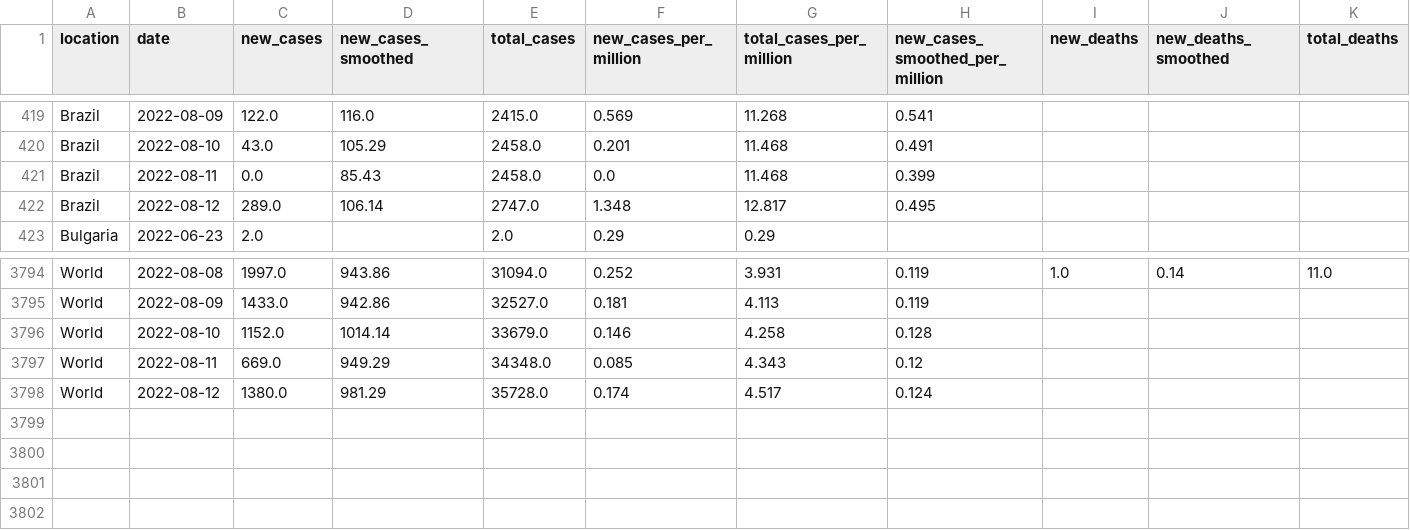
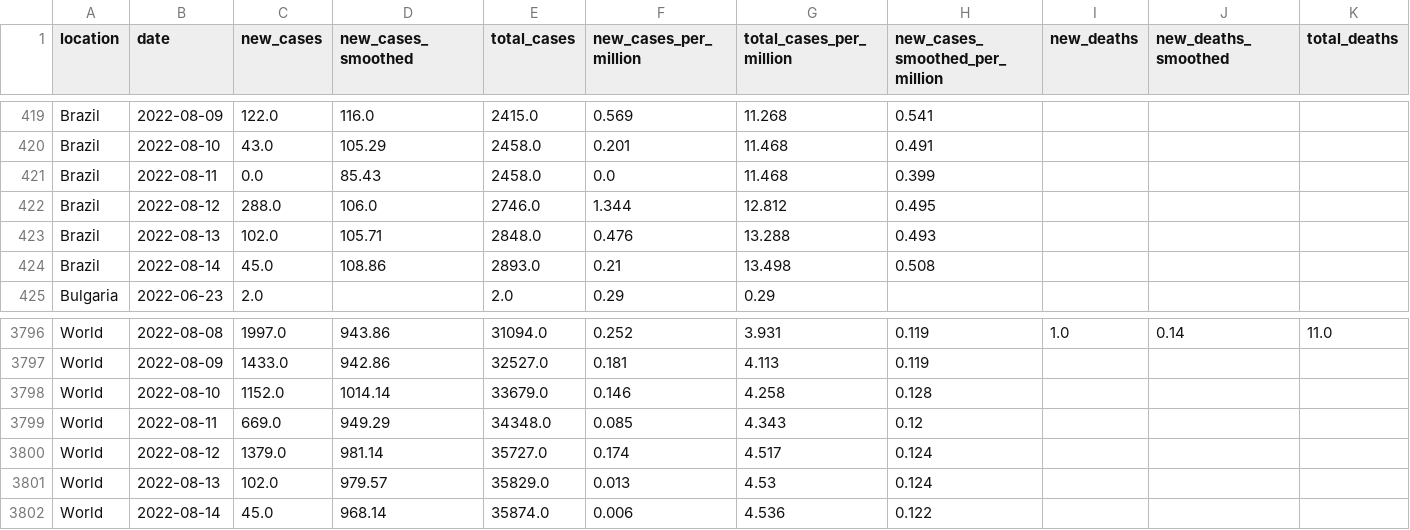
Before and after one commit to owid/monkeypox, a CSV file: owid-monkeypox-data.csv, drawn as a sheet; only a part is shown, gaps mark what is left out; addresses are those after the commit; rows hold the shown columns only; the diff names each change by its address in the sheet, - before the commit and + after, or states it on an @@ line.

Commit message:
data(mpx): automated update

```diff
--- a/owid-monkeypox-data.csv
+++ b/owid-monkeypox-data.csv
-C422 (new_cases): 289.0
+C422 (new_cases): 288.0
-D422 (new_cases_smoothed): 106.14
+D422 (new_cases_smoothed): 106.0
-E422 (total_cases): 2747.0
+E422 (total_cases): 2746.0
-F422 (new_cases_per_million): 1.348
+F422 (new_cases_per_million): 1.344
-G422 (total_cases_per_million): 12.817
+G422 (total_cases_per_million): 12.812
+row 423: Brazil | 2022-08-13 | 102.0 | 105.71 | 2848.0 | 0.476 | 13.288 | 0.493
+row 424: Brazil | 2022-08-14 | 45.0 | 108.86 | 2893.0 | 0.21 | 13.498 | 0.508
-C3800 (new_cases): 1380.0
+C3800 (new_cases): 1379.0
-D3800 (new_cases_smoothed): 981.29
+D3800 (new_cases_smoothed): 981.14
-E3800 (total_cases): 35728.0
+E3800 (total_cases): 35727.0
+row 3801: World | 2022-08-13 | 102.0 | 979.57 | 35829.0 | 0.013 | 4.53 | 0.124
+row 3802: World | 2022-08-14 | 45.0 | 968.14 | 35874.0 | 0.006 | 4.536 | 0.122
```
